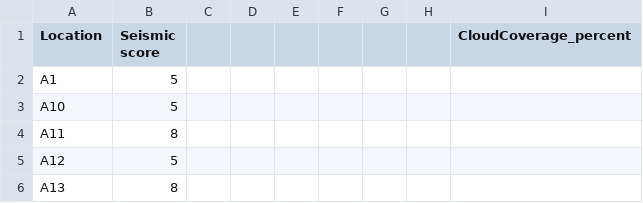
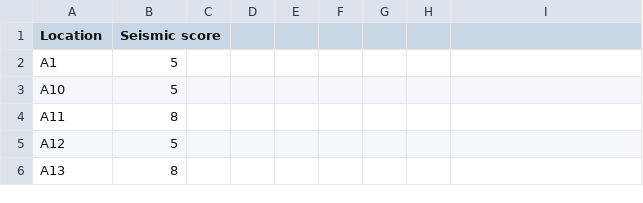
Before and after one commit to JialinLi02/Ducktopia, a CSV file: Final_scores/Seismische_scores.csv, drawn as a sheet; only a part is shown.

```diff
--- a/Final_scores/Seismische_scores.csv
+++ b/Final_scores/Seismische_scores.csv
@@ -1,2 +1,2 @@
-Location,Seismic score,,,,,,,CloudCoverage_percent
+Location,Seismic score
 A1,5
```
Also changed, not shown: Final_scores/uitbarsting_scores.csv, Final_scores/weighted_average_scores.csv.
